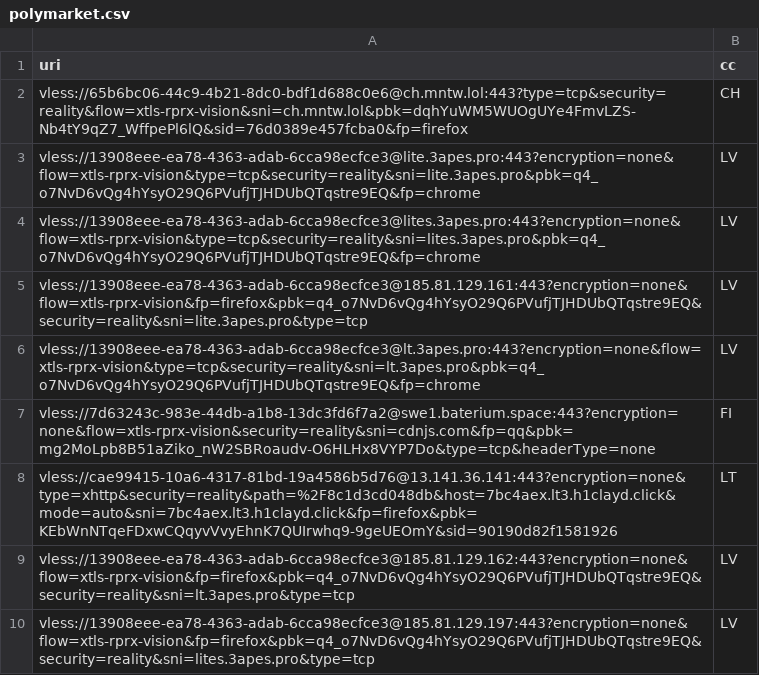
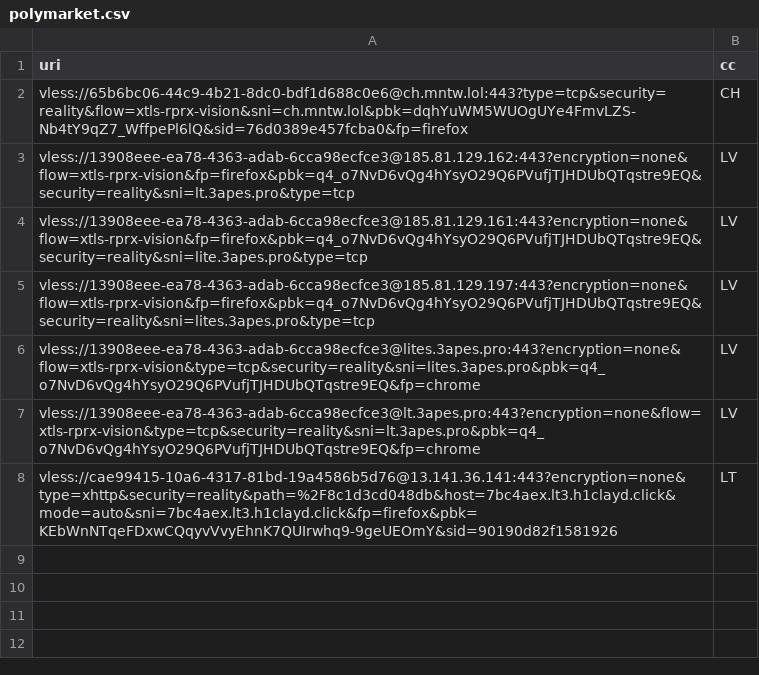
Before and after one commit to grisha-seleznev/free-vless-keys-russia, a CSV file: stage/polymarket.csv, drawn as a sheet.

Commit message:
🇷🇺 Проверка из РФ: 31 ключей, Polymarket 7 (24.11.2026 15:55 МСК)

```diff
--- a/stage/polymarket.csv
+++ b/stage/polymarket.csv
@@ -2,9 +2,7 @@ uri,cc
 vless://65b6bc06-44c9-4b21-8dc0-bdf1d688c0e6@ch.mntw.lol:443?type=tcp&security=reality&flow=xtls-rprx-vision&sni=ch.mntw.lol&pbk=dqhYuWM5WUOgUYe4FmvLZS-Nb4tY9qZ7_WffpePl6lQ&sid=76d0389e457fcba0&fp=firefox,CH
-vless://13908eee-ea78-4363-adab-6cca98ecfce3@lite.3apes.pro:443?encryption=none&flow=xtls-rprx-vision&type=tcp&security=reality&sni=lite.3apes.pro&pbk=q4_o7NvD6vQg4hYsyO29Q6PVufjTJHDUbQTqstre9EQ&fp=chrome,LV
+vless://13908eee-ea78-4363-adab-6cca98ecfce3@185.81.129.162:443?encryption=none&flow=xtls-rprx-vision&fp=firefox&pbk=q4_o7NvD6vQg4hYsyO29Q6PVufjTJHDUbQTqstre9EQ&security=reality&sni=lt.3apes.pro&type=tcp,LV
+vless://13908eee-ea78-4363-adab-6cca98ecfce3@185.81.129.161:443?encryption=none&flow=xtls-rprx-vision&fp=firefox&pbk=q4_o7NvD6vQg4hYsyO29Q6PVufjTJHDUbQTqstre9EQ&security=reality&sni=lite.3apes.pro&type=tcp,LV
+vless://13908eee-ea78-4363-adab-6cca98ecfce3@185.81.129.197:443?encryption=none&flow=xtls-rprx-vision&fp=firefox&pbk=q4_o7NvD6vQg4hYsyO29Q6PVufjTJHDUbQTqstre9EQ&security=reality&sni=lites.3apes.pro&type=tcp,LV
 vless://13908eee-ea78-4363-adab-6cca98ecfce3@lites.3apes.pro:443?encryption=none&flow=xtls-rprx-vision&type=tcp&security=reality&sni=lites.3apes.pro&pbk=q4_o7NvD6vQg4hYsyO29Q6PVufjTJHDUbQTqstre9EQ&fp=chrome,LV
-vless://13908eee-ea78-4363-adab-6cca98ecfce3@185.81.129.161:443?encryption=none&flow=xtls-rprx-vision&fp=firefox&pbk=q4_o7NvD6vQg4hYsyO29Q6PVufjTJHDUbQTqstre9EQ&security=reality&sni=lite.3apes.pro&type=tcp,LV
 vless://13908eee-ea78-4363-adab-6cca98ecfce3@lt.3apes.pro:443?encryption=none&flow=xtls-rprx-vision&type=tcp&security=reality&sni=lt.3apes.pro&pbk=q4_o7NvD6vQg4hYsyO29Q6PVufjTJHDUbQTqstre9EQ&fp=chrome,LV
-vless://7d63243c-983e-44db-a1b8-13dc3fd6f7a2@swe1.baterium.space:443?encryption=none&flow=xtls-rprx-vision&security=reality&sni=cdnjs.com&fp=qq&pbk=mg2MoLpb8B51aZiko_nW2SBRoaudv-O6HLHx8VYP7Do&type=tcp&headerType=none,FI
 vless://cae99415-10a6-4317-81bd-19a4586b5d76@13.141.36.141:443?encryption=none&type=xhttp&security=reality&path=%2F8c1d3cd048db&host=7bc4aex.lt3.h1clayd.click&mode=auto&sni=7bc4aex.lt3.h1clayd.click&fp=firefox&pbk=KEbWnNTqeFDxwCQqyvVvyEhnK7QUIrwhq9-9geUEOmY&sid=90190d82f1581926,LT
-vless://13908eee-ea78-4363-adab-6cca98ecfce3@185.81.129.162:443?encryption=none&flow=xtls-rprx-vision&fp=firefox&pbk=q4_o7NvD6vQg4hYsyO29Q6PVufjTJHDUbQTqstre9EQ&security=reality&sni=lt.3apes.pro&type=tcp,LV
-vless://13908eee-ea78-4363-adab-6cca98ecfce3@185.81.129.197:443?encryption=none&flow=xtls-rprx-vision&fp=firefox&pbk=q4_o7NvD6vQg4hYsyO29Q6PVufjTJHDUbQTqstre9EQ&security=reality&sni=lites.3apes.pro&type=tcp,LV
```
Also changed, not shown: stage/checked.csv, 56 other files.
